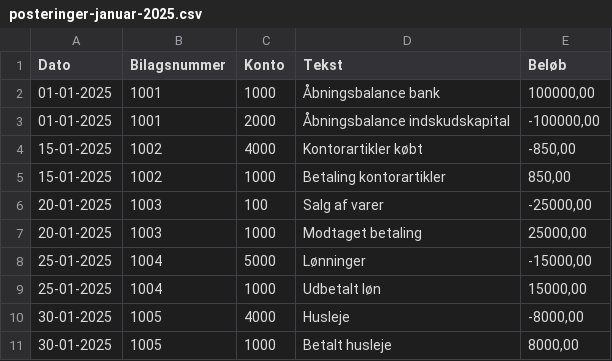
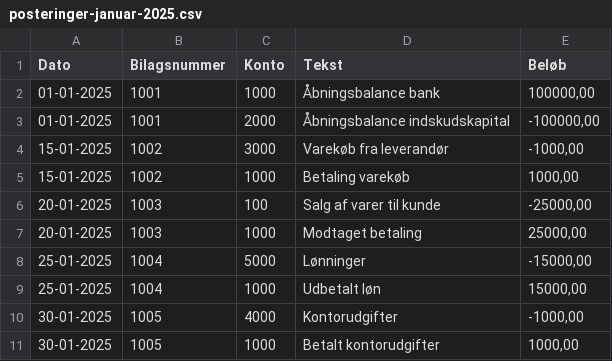
Before and after one commit to mcronberg/SimpelBogfoering, a CSV file: data/posteringer-januar-2025.csv, drawn as a sheet.

Commit message:
posteringer

```diff
--- a/data/posteringer-januar-2025.csv
+++ b/data/posteringer-januar-2025.csv
@@ -3,5 +3,5 @@ Dato;Bilagsnummer;Konto;Tekst;Beløb
 01-01-2025;1001;2000;Åbningsbalance indskudskapital;-100000,00
-15-01-2025;1002;4000;Kontorartikler købt;-850,00
-15-01-2025;1002;1000;Betaling kontorartikler;850,00
-20-01-2025;1003;100;Salg af varer;-25000,00
+15-01-2025;1002;3000;Varekøb fra leverandør;-1000,00
+15-01-2025;1002;1000;Betaling varekøb;1000,00
+20-01-2025;1003;100;Salg af varer til kunde;-25000,00
 20-01-2025;1003;1000;Modtaget betaling;25000,00
@@ -9,3 +9,3 @@ Dato;Bilagsnummer;Konto;Tekst;Beløb
 25-01-2025;1004;1000;Udbetalt løn;15000,00
-30-01-2025;1005;4000;Husleje;-8000,00
-30-01-2025;1005;1000;Betalt husleje;8000,00
+30-01-2025;1005;4000;Kontorudgifter;-1000,00
+30-01-2025;1005;1000;Betalt kontorudgifter;1000,00
```
Also changed, not shown: data/posteringer-februar-2025.csv, 10 other files.
